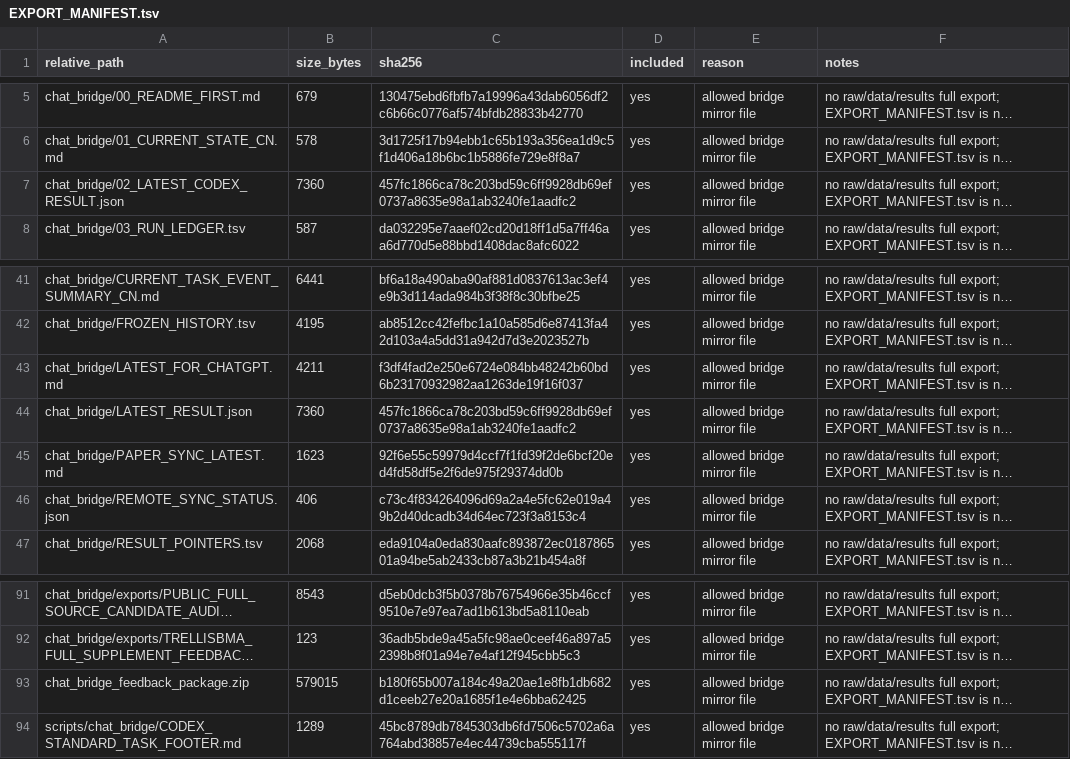
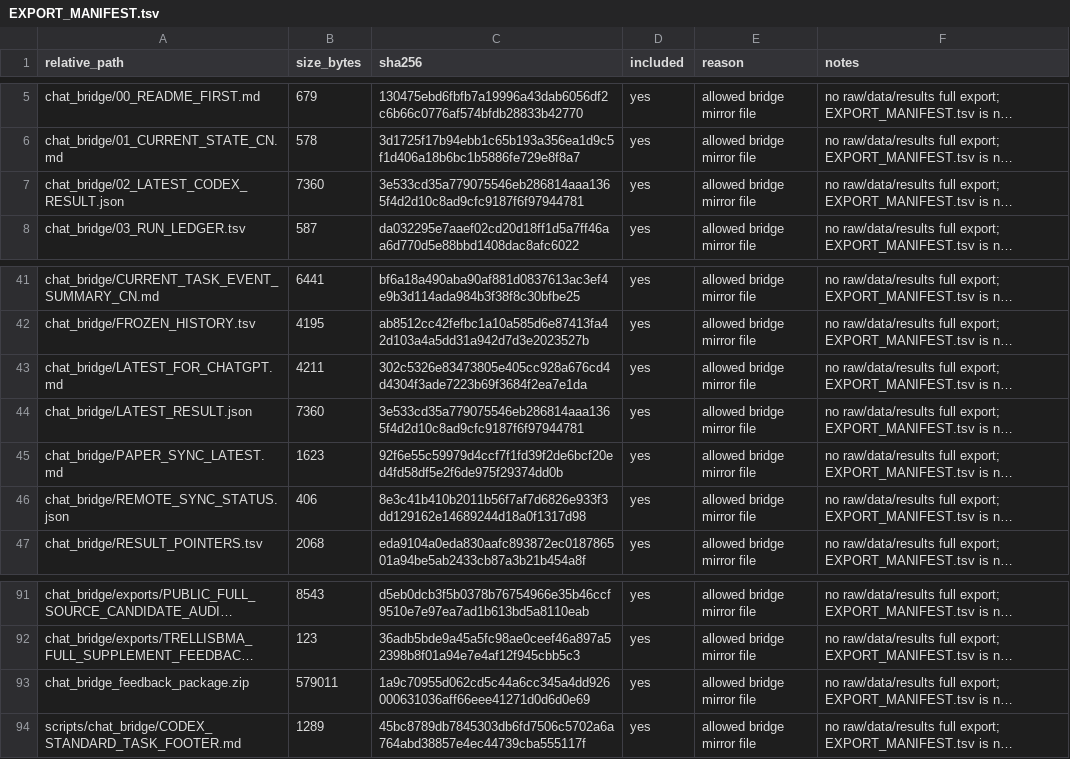
Before and after one commit to Jarvis5272/caor-chat-bridge, a TSV file: EXPORT_MANIFEST.tsv, drawn as a sheet; only a part is shown, gaps mark what is left out; long unchanged cells end in …; the diff names each change by its address in the sheet, - before the commit and + after, or states it on an @@ line.

```diff
--- a/EXPORT_MANIFEST.tsv
+++ b/EXPORT_MANIFEST.tsv
-C7 (sha256): 457fc1866ca78c203bd59c6ff9928db69ef0737a8635e98a1ab3240fe1aadfc2
+C7 (sha256): 3e533cd35a779075546eb286814aaa1365f4d2d10c8ad9cfc9187f6f97944781
-C43 (sha256): f3df4fad2e250e6724e084bb48242b60bd6b23170932982aa1263de19f16f037
+C43 (sha256): 302c5326e83473805e405cc928a676cd4d4304f3ade7223b69f3684f2ea7e1da
-C44 (sha256): 457fc1866ca78c203bd59c6ff9928db69ef0737a8635e98a1ab3240fe1aadfc2
+C44 (sha256): 3e533cd35a779075546eb286814aaa1365f4d2d10c8ad9cfc9187f6f97944781
-C46 (sha256): c73c4f834264096d69a2a4e5fc62e019a49b2d40dcadb34d64ec723f3a8153c4
+C46 (sha256): 8e3c41b410b2011b56f7af7d6826e933f3dd129162e14689244d18a0f1317d98
-B93 (size_bytes): 579015
+B93 (size_bytes): 579011
-C93 (sha256): b180f65b007a184c49a20ae1e8fb1db682d1ceeb27e20a1685f1e4e6bba62425
+C93 (sha256): 1a9c70955d062cd5c44a6cc345a4dd926000631036aff66eee41271d0d6d0e69
```
Also changed, not shown: 5 other files.
